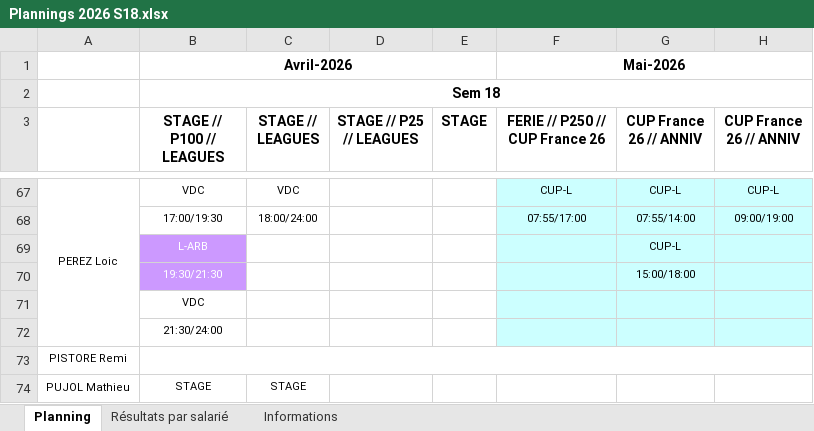
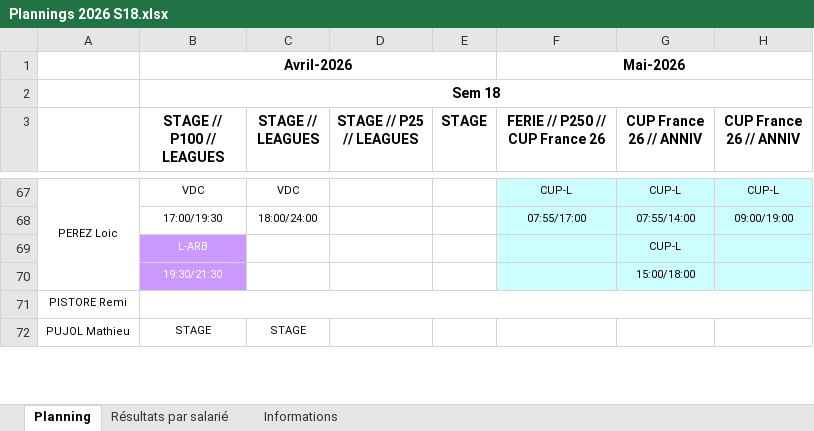
Before and after one commit to OhLaPey/planning-urbansoccer, an Excel workbook: Plannings 2026 S18.xlsx, sheet Planning, drawn as a sheet; only a part is shown, gaps mark what is left out; values as stored, in another font and other column widths than the file's, no borders; charts and pictures not drawn; the diff names each change by its address in the sheet, - before the commit and + after, or states it on an @@ line.

Commit message:
Sync planning SharePoint : S18

```diff
--- a/Plannings 2026 S18.xlsx (sheet Planning)
+++ b/Plannings 2026 S18.xlsx (sheet Planning)
-row 71:  | VDC
-row 72:  | 21:30/24:00
```
Also changed, not shown: charts or pictures.
